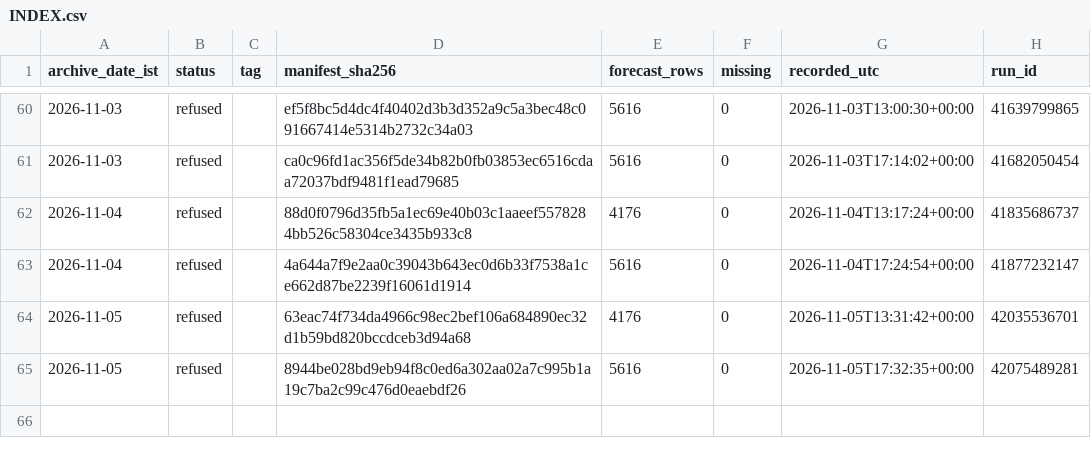
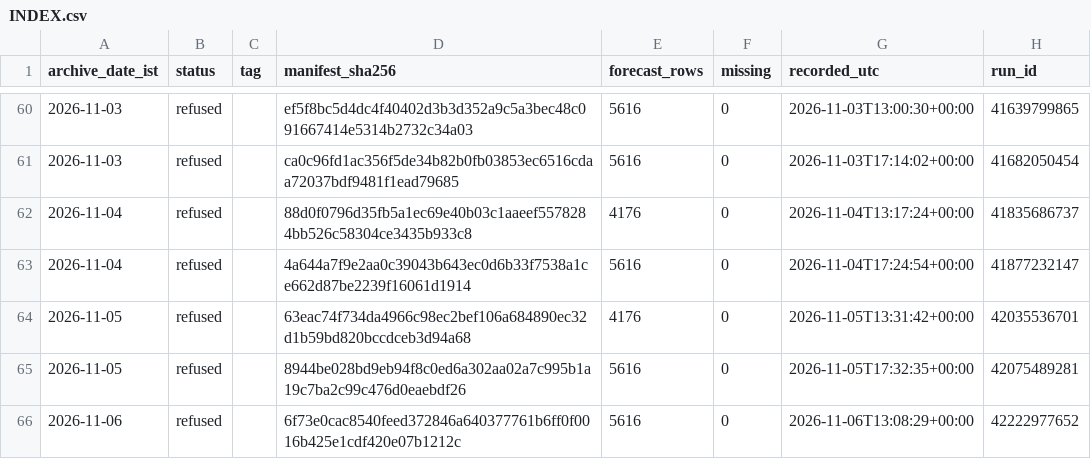
Before and after one commit to gnmcool/bharat-weather-intelligence-v2, a CSV file: INDEX.csv, drawn as a sheet; only a part is shown, gaps mark what is left out.

Commit message:
archive: refused 2026-11-06 (run 42222977652, inject=none)

```diff
--- a/INDEX.csv
+++ b/INDEX.csv
@@ -65 +65,2 @@ archive_date_ist,status,tag,manifest_sha256,forecast_rows,missing,recorded_utc,r
 2026-11-05,refused,,8944be028bd9eb94f8c0ed6a302aa02a7c995b1a19c7ba2c99c476d0eaebdf26,5616,0,2026-11-05T17:32:35+00:00,42075489281
+2026-11-06,refused,,6f73e0cac8540feed372846a640377761b6ff0f0016b425e1cdf420e07b1212c,5616,0,2026-11-06T13:08:29+00:00,42222977652
```
Also changed, not shown: 1 other file.
